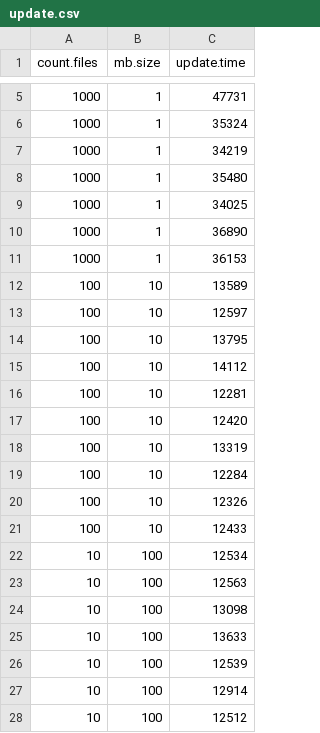
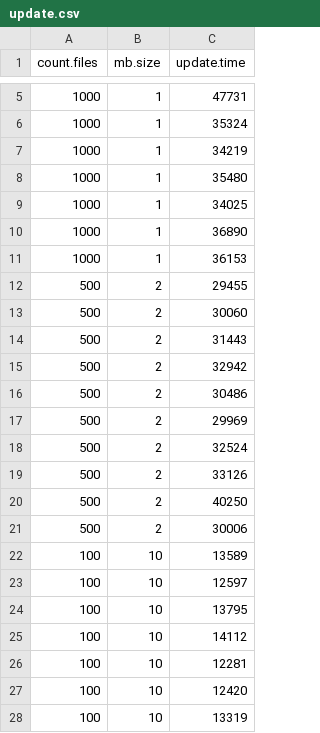
Before and after one commit to dans-er/fedora-test, a CSV file: data/update.csv, drawn as a sheet; only a part is shown, gaps mark what is left out; the shorter side is filled out with more unchanged rows.

```diff
--- a/data/update.csv
+++ b/data/update.csv
@@ -11,2 +11,12 @@ count.files;mb.size;update.time
 1000;1;36153
+500;2;29455
+500;2;30060
+500;2;31443
+500;2;32942
+500;2;30486
+500;2;29969
+500;2;32524
+500;2;33126
+500;2;40250
+500;2;30006
 100;10;13589
```
Also changed, not shown: 3 other files.
